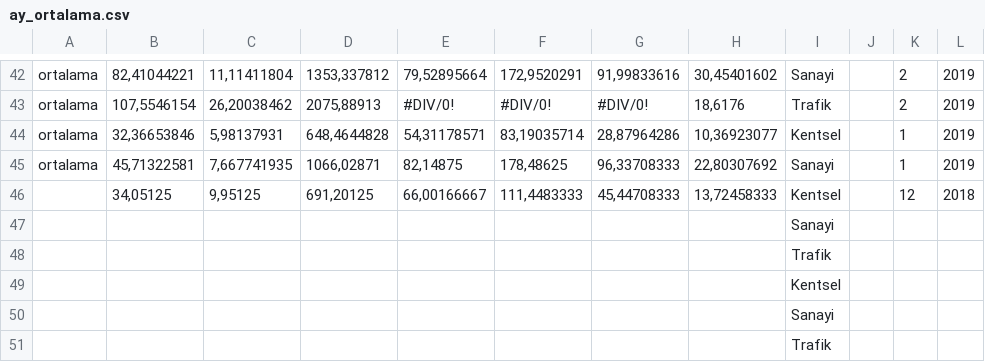
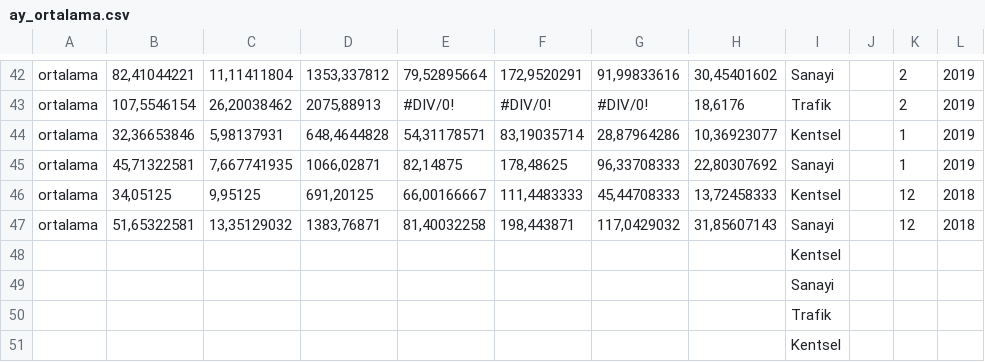
Before and after one commit to iltermon/YMGK-Projesi, a CSV file: veri_seti/ay_ortalama.csv, drawn as a sheet; only a part is shown, gaps mark what is left out; the shorter side is filled out with more unchanged rows.

```diff
--- a/veri_seti/ay_ortalama.csv
+++ b/veri_seti/ay_ortalama.csv
@@ -45,5 +45,4 @@ ortalama;32,36653846;5,98137931;648,4644828;54,31178571;83,19035714;28,87964286;
 ortalama;45,71322581;7,667741935;1066,02871;82,14875;178,48625;96,33708333;22,80307692;Sanayi;;1;2019
-;34,05125;9,95125;691,20125;66,00166667;111,4483333;45,44708333;13,72458333;Kentsel;;12;2018
-;;;;;;;;Sanayi;;;
-;;;;;;;;Trafik;;;
+ortalama;34,05125;9,95125;691,20125;66,00166667;111,4483333;45,44708333;13,72458333;Kentsel;;12;2018
+ortalama;51,65322581;13,35129032;1383,76871;81,40032258;198,443871;117,0429032;31,85607143;Sanayi;;12;2018
 ;;;;;;;;Kentsel;;;
```
Also changed, not shown: veri_seti/veri_seti_aylik.csv.
